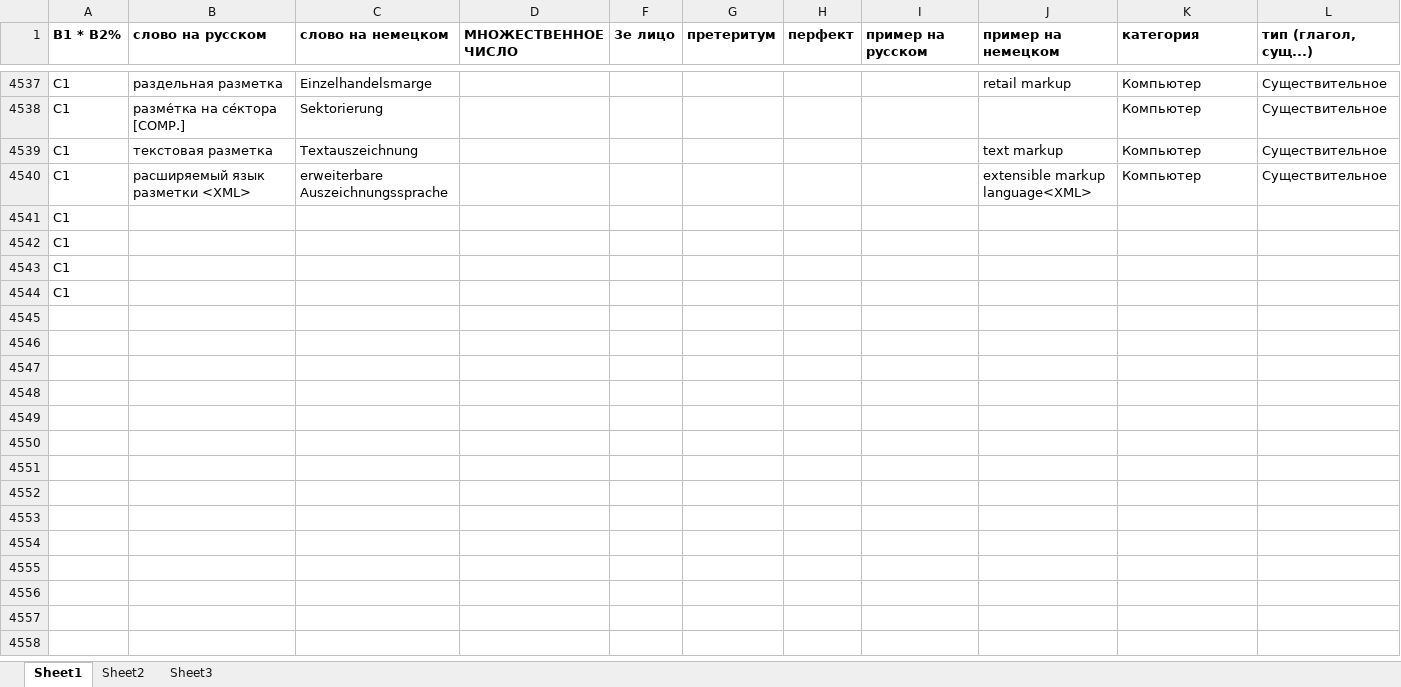
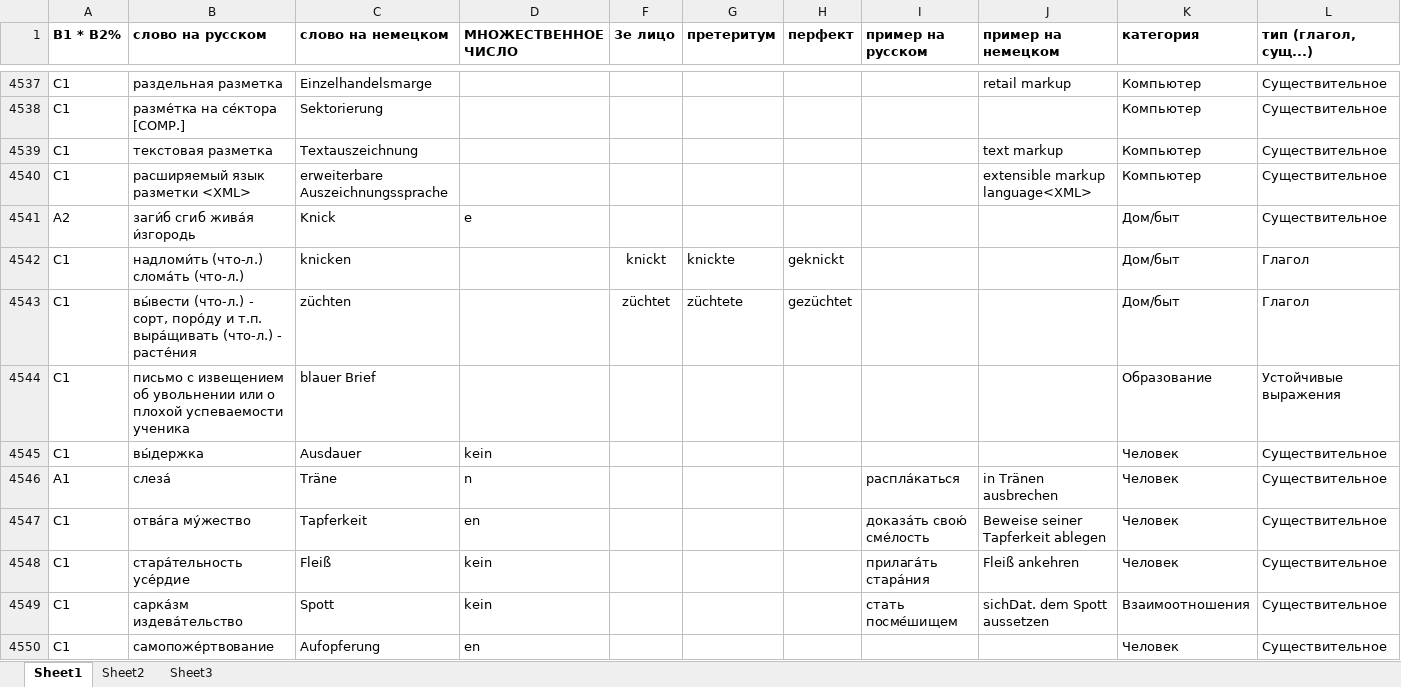
Before and after one commit to h-shvedko/cards_entry_file_xlsx, an Excel workbook: таблица слов.xlsx, sheet Sheet1, drawn as a sheet; only a part is shown, gaps mark what is left out; the shorter side is filled out with more unchanged rows; values as stored, in another font and other column widths than the file's, no borders; rows hold the shown columns only; the diff covers the shown part only; the diff names each change by its address in the sheet, - before the commit and + after, or states it on an @@ line.

Commit message:
new words

```diff
--- a/таблица слов.xlsx (sheet Sheet1)
+++ b/таблица слов.xlsx (sheet Sheet1)
+row 4541: A2 | заги́б сгиб жива́я и́згородь | Knick | e |  |  |  |  |  | Дом/быт | Существительное
+row 4542: C1 | надломи́ть (что-л.) слома́ть (что-л.) | knicken |  | knickt | knickte | geknickt |  |  | Дом/быт | Глагол
+row 4543: C1 | вы́вести (что-л.) - сорт, поро́ду и т.п. выра́щивать (что-л.) - расте́ния | züchten |  | züchtet | züchtete | gezüchtet |  |  | Дом/быт | Глагол
+row 4544: C1 | письмо с извещением об увольнении или о плохой успеваемости ученика | blauer Brief |  |  |  |  |  |  | Образование | Устойчивые выражения
+row 4545: C1 | вы́держка | Ausdauer | kein |  |  |  |  |  | Человек | Существительное
+row 4546: A1 | слеза́ | Träne | n |  |  |  | распла́каться | in Tränen ausbrechen | Человек | Существительное
+row 4547: C1 | отва́га му́жество | Tapferkeit | en |  |  |  | доказа́ть свою́ сме́лость | Beweise seiner Tapferkeit ablegen | Человек | Существительное
+row 4548: C1 | стара́тельность усе́рдие | Fleiß | kein |  |  |  | прилага́ть стара́ния | Fleiß ankehren | Человек | Существительное
+row 4549: C1 | сарка́зм издева́тельство | Spott | kein |  |  |  | стать посме́шищем | sichDat. dem Spott aussetzen | Взаимоотношения | Существительное
+row 4550: C1 | самопоже́ртвование | Aufopferung | en |  |  |  |  |  | Человек | Существительное
```
Also changed, not shown: 32 added rows and 1 edited cell elsewhere in this sheet.
